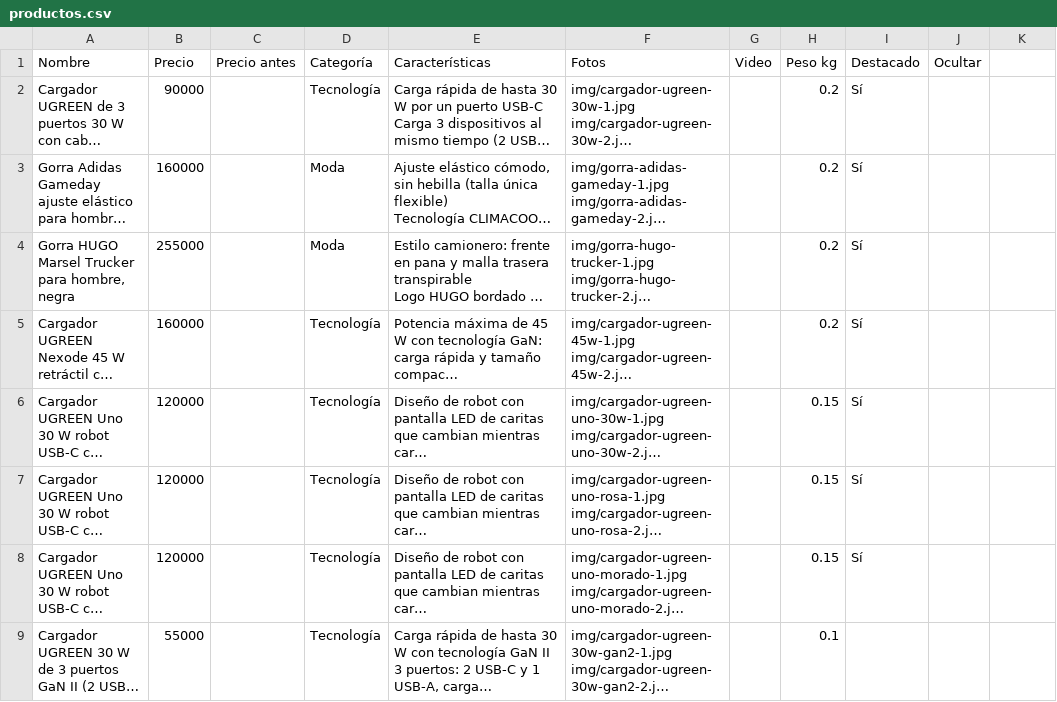
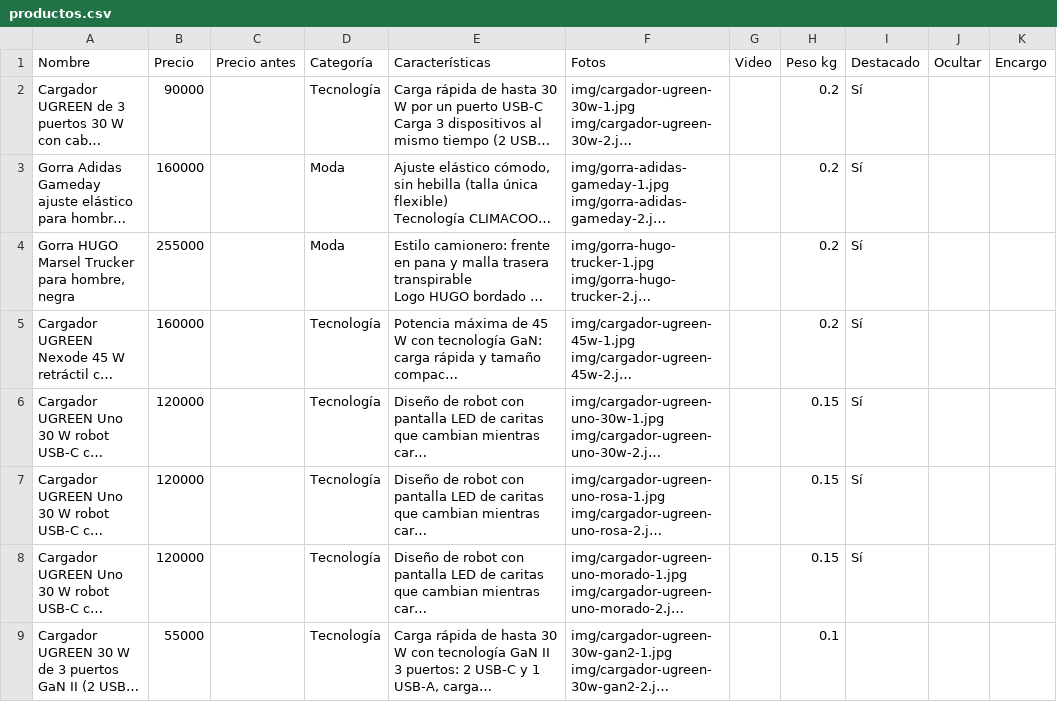
Before and after one commit to jidarragap9-cell/jip, a CSV file: productos.csv, drawn as a sheet; long unchanged cells end in …; the diff names each change by its address in the sheet, - before the commit and + after, or states it on an @@ line.

```diff
--- a/productos.csv
+++ b/productos.csv
-K1: (empty)
+K1: Encargo
```
Also changed, not shown: 5 other files.
